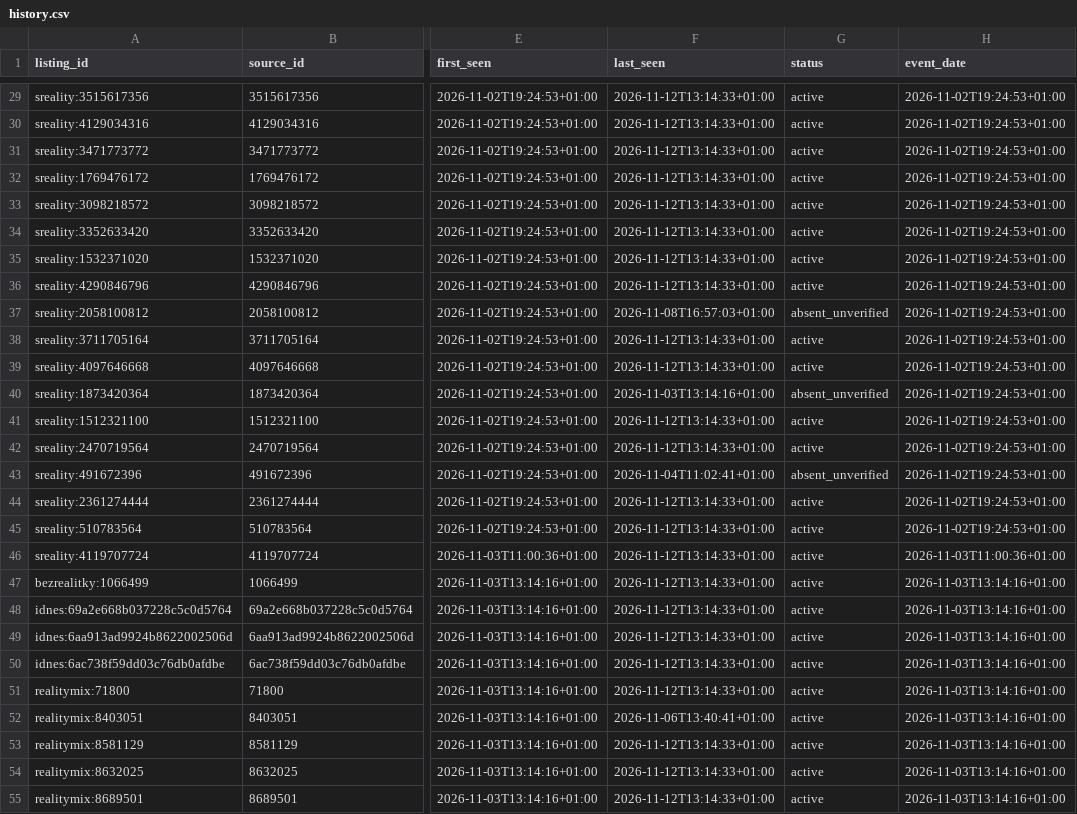
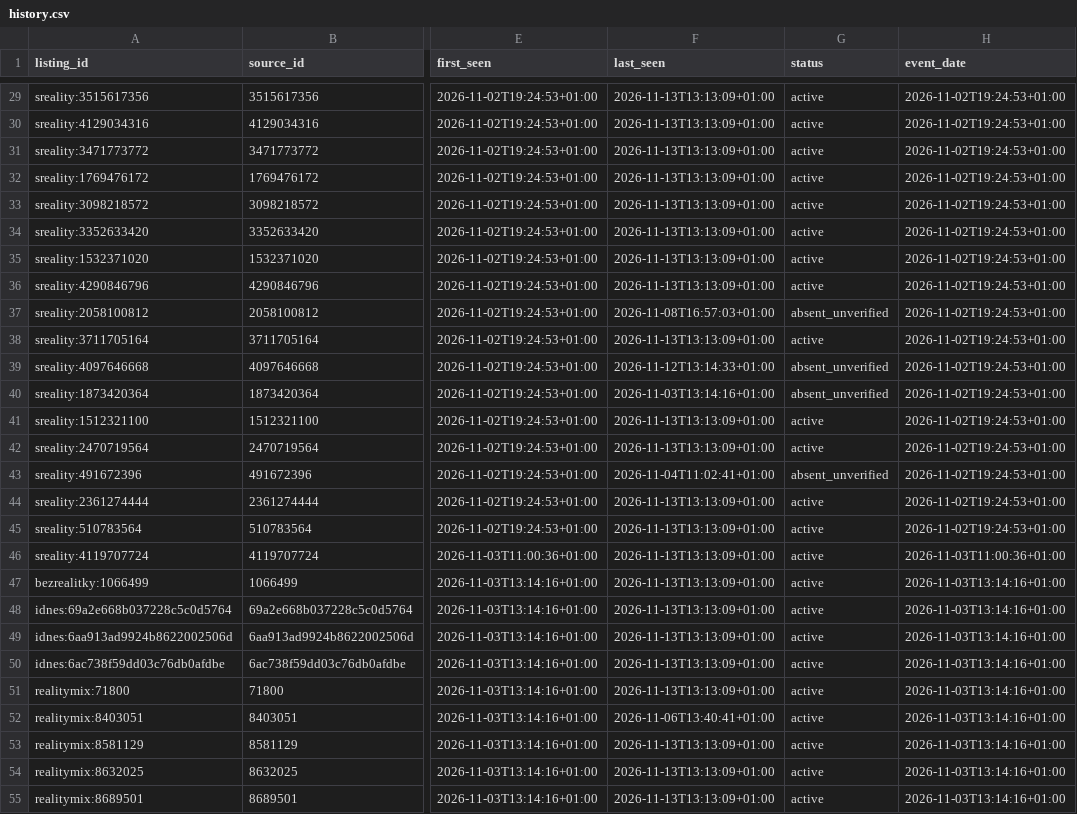
Before and after one commit to TomKxxx/sreality-tracker, a CSV file: data/rent/history.csv, drawn as a sheet; only a part is shown, gaps mark what is left out; the diff covers the shown part only; the diff names each change by its address in the sheet, - before the commit and + after, or states it on an @@ line.

```diff
--- a/data/rent/history.csv
+++ b/data/rent/history.csv
-F29:F36 (last_seen): 2026-11-12T13:14:33+01:00
+F29:F36 (last_seen): 2026-11-13T13:13:09+01:00
-F38 (last_seen): 2026-11-12T13:14:33+01:00
+F38 (last_seen): 2026-11-13T13:13:09+01:00
-G39 (status): active
+G39 (status): absent_unverified
-F41:F42 (last_seen): 2026-11-12T13:14:33+01:00
+F41:F42 (last_seen): 2026-11-13T13:13:09+01:00
-F44:F51 (last_seen): 2026-11-12T13:14:33+01:00
+F44:F51 (last_seen): 2026-11-13T13:13:09+01:00
-F53:F55 (last_seen): 2026-11-12T13:14:33+01:00
+F53:F55 (last_seen): 2026-11-13T13:13:09+01:00
```
Also changed, not shown: 4 added rows and 44 edited cells elsewhere in this file, data/sale/history.csv, 24 other files.
